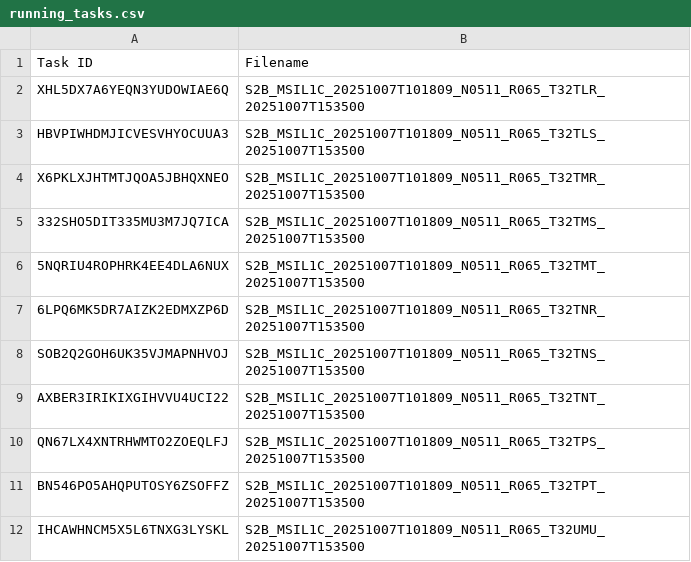
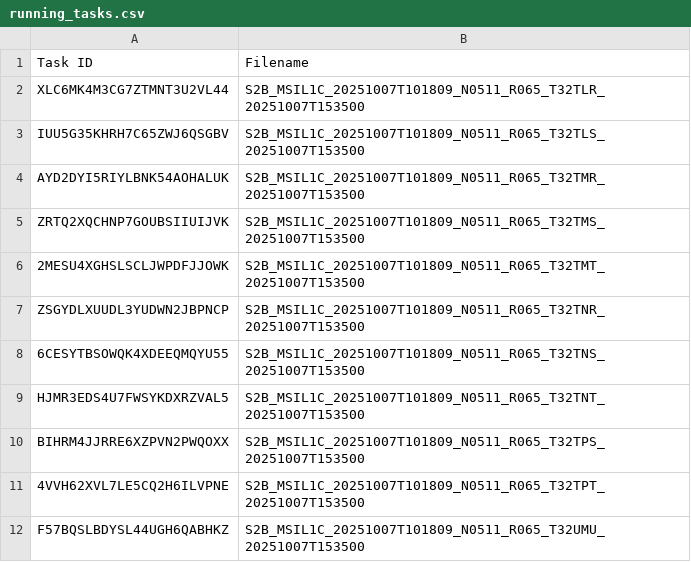
Before and after one commit to swisstopo/topo-satromo-v2, a CSV file: processing/running_tasks.csv, drawn as a sheet.

Commit message:
Processing files done

```diff
--- a/processing/running_tasks.csv
+++ b/processing/running_tasks.csv
@@ -1,12 +1,12 @@
 Task ID,Filename
-XHL5DX7A6YEQN3YUDOWIAE6Q,S2B_MSIL1C_20251007T101809_N0511_R065_T32TLR_20251007T153500
-HBVPIWHDMJICVESVHYOCUUA3,S2B_MSIL1C_20251007T101809_N0511_R065_T32TLS_20251007T153500
-X6PKLXJHTMTJQOA5JBHQXNEO,S2B_MSIL1C_20251007T101809_N0511_R065_T32TMR_20251007T153500
-332SHO5DIT335MU3M7JQ7ICA,S2B_MSIL1C_20251007T101809_N0511_R065_T32TMS_20251007T153500
-5NQRIU4ROPHRK4EE4DLA6NUX,S2B_MSIL1C_20251007T101809_N0511_R065_T32TMT_20251007T153500
-6LPQ6MK5DR7AIZK2EDMXZP6D,S2B_MSIL1C_20251007T101809_N0511_R065_T32TNR_20251007T153500
-SOB2Q2GOH6UK35VJMAPNHVOJ,S2B_MSIL1C_20251007T101809_N0511_R065_T32TNS_20251007T153500
-AXBER3IRIKIXGIHVVU4UCI22,S2B_MSIL1C_20251007T101809_N0511_R065_T32TNT_20251007T153500
-QN67LX4XNTRHWMTO2ZOEQLFJ,S2B_MSIL1C_20251007T101809_N0511_R065_T32TPS_20251007T153500
-BN546PO5AHQPUTOSY6ZSOFFZ,S2B_MSIL1C_20251007T101809_N0511_R065_T32TPT_20251007T153500
-IHCAWHNCM5X5L6TNXG3LYSKL,S2B_MSIL1C_20251007T101809_N0511_R065_T32UMU_20251007T153500
+XLC6MK4M3CG7ZTMNT3U2VL44,S2B_MSIL1C_20251007T101809_N0511_R065_T32TLR_20251007T153500
+IUU5G35KHRH7C65ZWJ6QSGBV,S2B_MSIL1C_20251007T101809_N0511_R065_T32TLS_20251007T153500
+AYD2DYI5RIYLBNK54AOHALUK,S2B_MSIL1C_20251007T101809_N0511_R065_T32TMR_20251007T153500
+ZRTQ2XQCHNP7GOUBSIIUIJVK,S2B_MSIL1C_20251007T101809_N0511_R065_T32TMS_20251007T153500
+2MESU4XGHSLSCLJWPDFJJOWK,S2B_MSIL1C_20251007T101809_N0511_R065_T32TMT_20251007T153500
+ZSGYDLXUUDL3YUDWN2JBPNCP,S2B_MSIL1C_20251007T101809_N0511_R065_T32TNR_20251007T153500
+6CESYTBSOWQK4XDEEQMQYU55,S2B_MSIL1C_20251007T101809_N0511_R065_T32TNS_20251007T153500
+HJMR3EDS4U7FWSYKDXRZVAL5,S2B_MSIL1C_20251007T101809_N0511_R065_T32TNT_20251007T153500
+BIHRM4JJRRE6XZPVN2PWQOXX,S2B_MSIL1C_20251007T101809_N0511_R065_T32TPS_20251007T153500
+4VVH62XVL7LE5CQ2H6ILVPNE,S2B_MSIL1C_20251007T101809_N0511_R065_T32TPT_20251007T153500
+F57BQSLBDYSL44UGH6QABHKZ,S2B_MSIL1C_20251007T101809_N0511_R065_T32UMU_20251007T153500
```
Also changed, not shown: 11 other files.
